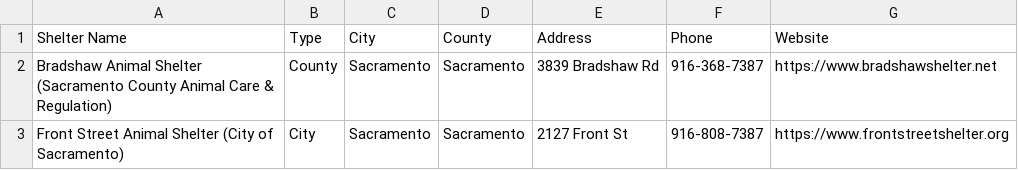
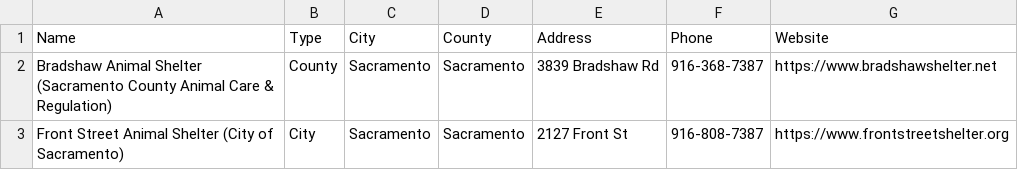
Before and after one commit to destinysfosters/animals-at-risk, a CSV file: animals.csv, drawn as a sheet; only a part is shown.

Commit message:
Update animal shelter data in animals.csv

```diff
--- a/animals.csv
+++ b/animals.csv
@@ -1,2 +1,2 @@
-Shelter Name,Type,City,County,Address,Phone,Website
+Name,Type,City,County,Address,Phone,Website
 Bradshaw Animal Shelter (Sacramento County Animal Care & Regulation),County,Sacramento,Sacramento,3839 Bradshaw Rd,916-368-7387,https://www.bradshawshelter.net
```
